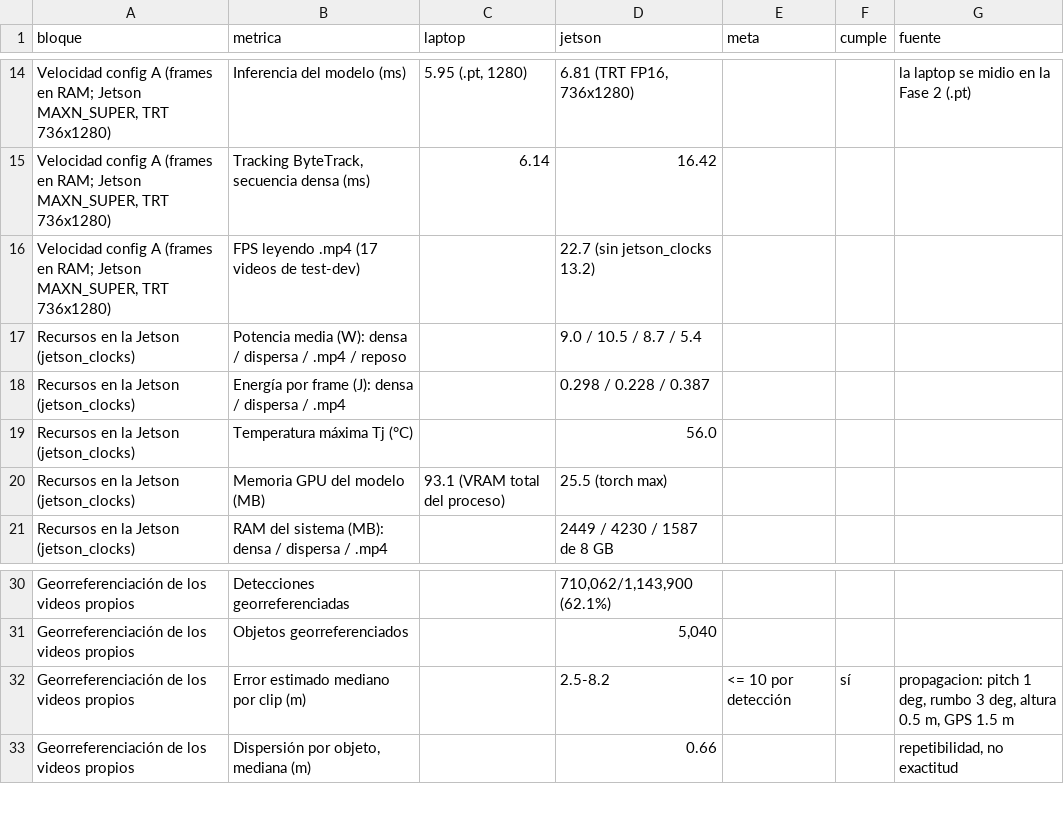
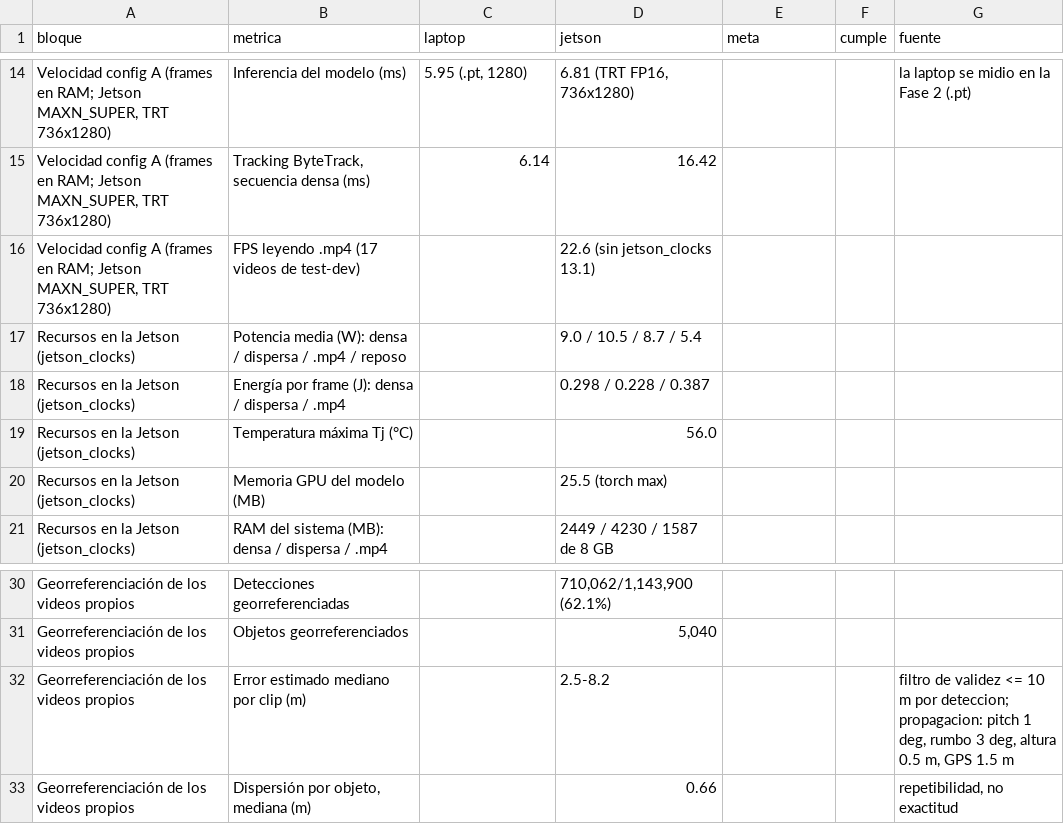
Before and after one commit to MikeFlores19/TT-deteccion-aerea, a CSV file: results/tables/fase5/tabla_final.csv, drawn as a sheet; only a part is shown, gaps mark what is left out.

Commit message:
Fase 5 (paso 11): tabla final corregida (fps_reloj, sin VRAM de la laptop, metas solo del protocolo)

```diff
--- a/results/tables/fase5/tabla_final.csv
+++ b/results/tables/fase5/tabla_final.csv
@@ -15,3 +15,3 @@ bloque,metrica,laptop,jetson,meta,cumple,fuente
 "Velocidad config A (frames en RAM; Jetson MAXN_SUPER, TRT 736x1280)","Tracking ByteTrack, secuencia densa (ms)",6.14,16.42,,,
-"Velocidad config A (frames en RAM; Jetson MAXN_SUPER, TRT 736x1280)",FPS leyendo .mp4 (17 videos de test-dev),,22.7 (sin jetson_clocks 13.2),,,
+"Velocidad config A (frames en RAM; Jetson MAXN_SUPER, TRT 736x1280)",FPS leyendo .mp4 (17 videos de test-dev),,22.6 (sin jetson_clocks 13.1),,,
 Recursos en la Jetson (jetson_clocks),Potencia media (W): densa / dispersa / .mp4 / reposo,,9.0 / 10.5 / 8.7 / 5.4,,,
@@ -19,3 +19,3 @@ Recursos en la Jetson (jetson_clocks),Energía por frame (J): densa / dispersa /
 Recursos en la Jetson (jetson_clocks),Temperatura máxima Tj (°C),,56.0,,,
-Recursos en la Jetson (jetson_clocks),Memoria GPU del modelo (MB),93.1 (VRAM total del proceso),25.5 (torch max),,,
+Recursos en la Jetson (jetson_clocks),Memoria GPU del modelo (MB),,25.5 (torch max),,,
 Recursos en la Jetson (jetson_clocks),RAM del sistema (MB): densa / dispersa / .mp4,,2449 / 4230 / 1587 de 8 GB,,,
@@ -31,3 +31,3 @@ Georreferenciación de los videos propios,Detecciones georreferenciadas,,"710,06
 Georreferenciación de los videos propios,Objetos georreferenciados,,"5,040",,,
-Georreferenciación de los videos propios,Error estimado mediano por clip (m),,2.5-8.2,<= 10 por detección,sí,"propagacion: pitch 1 deg, rumbo 3 deg, altura 0.5 m, GPS 1.5 m"
+Georreferenciación de los videos propios,Error estimado mediano por clip (m),,2.5-8.2,,,"filtro de validez <= 10 m por deteccion; propagacion: pitch 1 deg, rumbo 3 deg, altura 0.5 m, GPS 1.5 m"
 Georreferenciación de los videos propios,"Dispersión por objeto, mediana (m)",,0.66,,,"repetibilidad, no exactitud"
```
Also changed, not shown: 3 other files.
